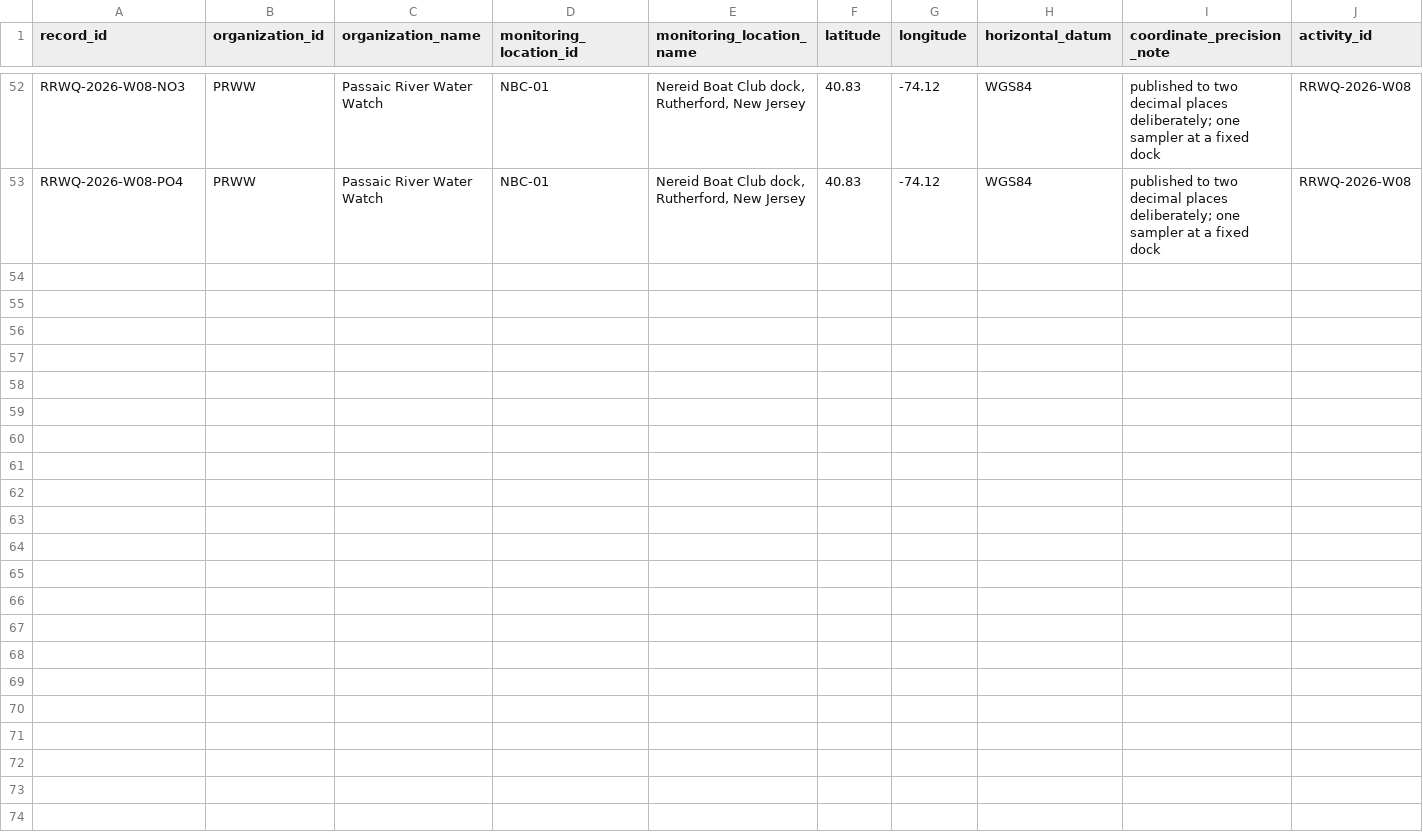
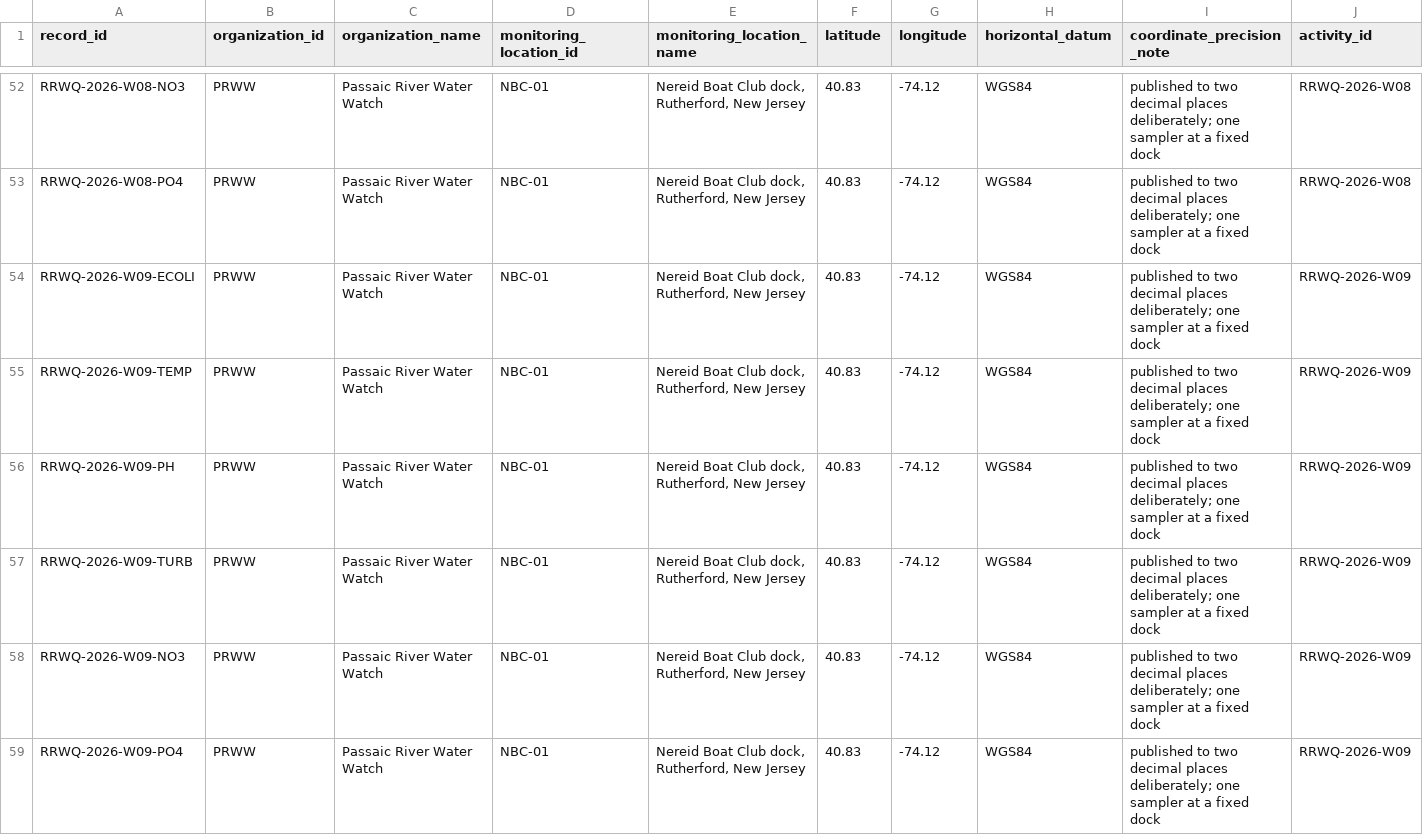
Before and after one commit to LingGanGoo/passaic-river-water-watch, a CSV file: data/rutherford-reach-wq-2026.csv, drawn as a sheet; only a part is shown, gaps mark what is left out; rows hold the shown columns only; the diff names each change by its address in the sheet, - before the commit and + after, or states it on an @@ line.

```diff
--- a/data/rutherford-reach-wq-2026.csv
+++ b/data/rutherford-reach-wq-2026.csv
+row 54: RRWQ-2026-W09-ECOLI | PRWW | Passaic River Water Watch | NBC-01 | Nereid Boat Club dock, Rutherford, New Jersey | 40.83 | -74.12 | WGS84 | published to two decimal places deliberately; one sampler at a fixed dock | RRWQ-2026-W09
+row 55: RRWQ-2026-W09-TEMP | PRWW | Passaic River Water Watch | NBC-01 | Nereid Boat Club dock, Rutherford, New Jersey | 40.83 | -74.12 | WGS84 | published to two decimal places deliberately; one sampler at a fixed dock | RRWQ-2026-W09
+row 56: RRWQ-2026-W09-PH | PRWW | Passaic River Water Watch | NBC-01 | Nereid Boat Club dock, Rutherford, New Jersey | 40.83 | -74.12 | WGS84 | published to two decimal places deliberately; one sampler at a fixed dock | RRWQ-2026-W09
+row 57: RRWQ-2026-W09-TURB | PRWW | Passaic River Water Watch | NBC-01 | Nereid Boat Club dock, Rutherford, New Jersey | 40.83 | -74.12 | WGS84 | published to two decimal places deliberately; one sampler at a fixed dock | RRWQ-2026-W09
+row 58: RRWQ-2026-W09-NO3 | PRWW | Passaic River Water Watch | NBC-01 | Nereid Boat Club dock, Rutherford, New Jersey | 40.83 | -74.12 | WGS84 | published to two decimal places deliberately; one sampler at a fixed dock | RRWQ-2026-W09
+row 59: RRWQ-2026-W09-PO4 | PRWW | Passaic River Water Watch | NBC-01 | Nereid Boat Club dock, Rutherford, New Jersey | 40.83 | -74.12 | WGS84 | published to two decimal places deliberately; one sampler at a fixed dock | RRWQ-2026-W09
```
Also changed, not shown: 2 other files.
